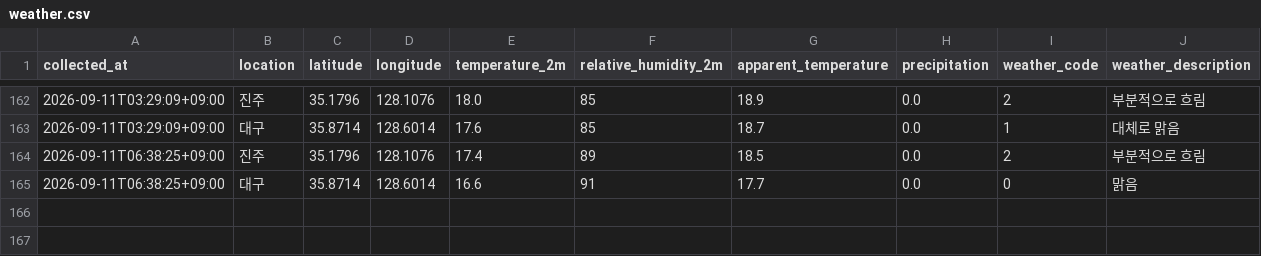
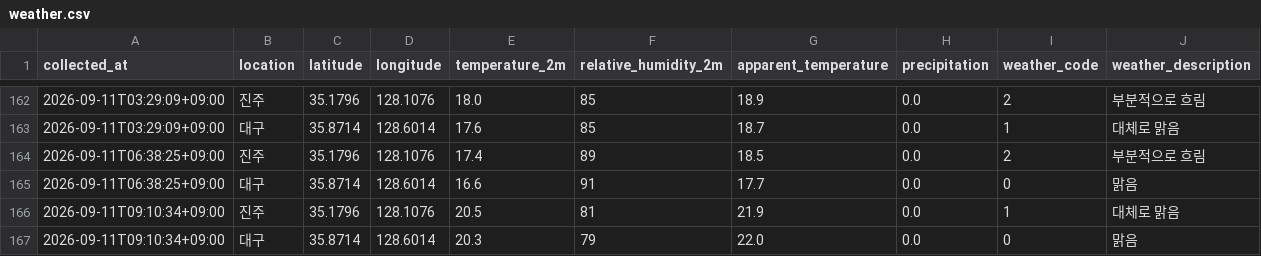
Before and after one commit to bonggoo0705-cyber/jinju_daegu, a CSV file: data/weather.csv, drawn as a sheet; only a part is shown, gaps mark what is left out; the diff names each change by its address in the sheet, - before the commit and + after, or states it on an @@ line.

```diff
--- a/data/weather.csv
+++ b/data/weather.csv
+row 166: 2026-09-11T09:10:34+09:00 | 진주 | 35.1796 | 128.1076 | 20.5 | 81 | 21.9 | 0.0 | 1 | 대체로 맑음
+row 167: 2026-09-11T09:10:34+09:00 | 대구 | 35.8714 | 128.6014 | 20.3 | 79 | 22.0 | 0.0 | 0 | 맑음
```
